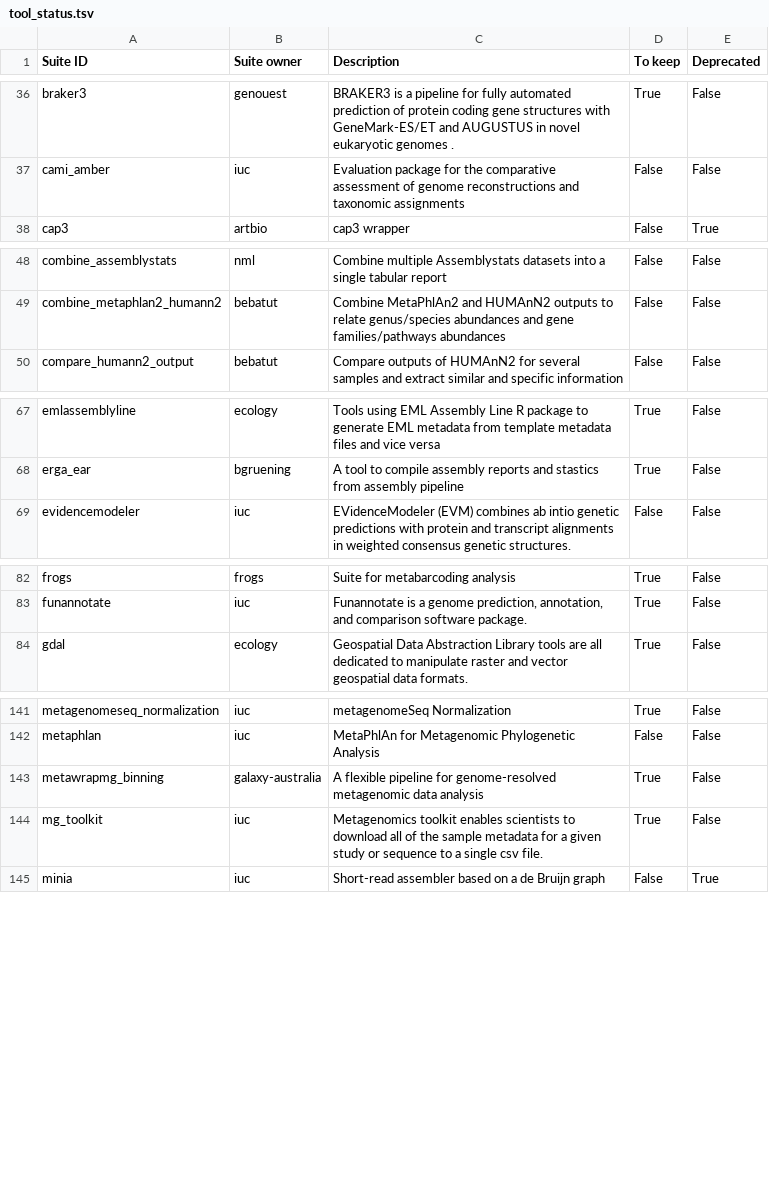
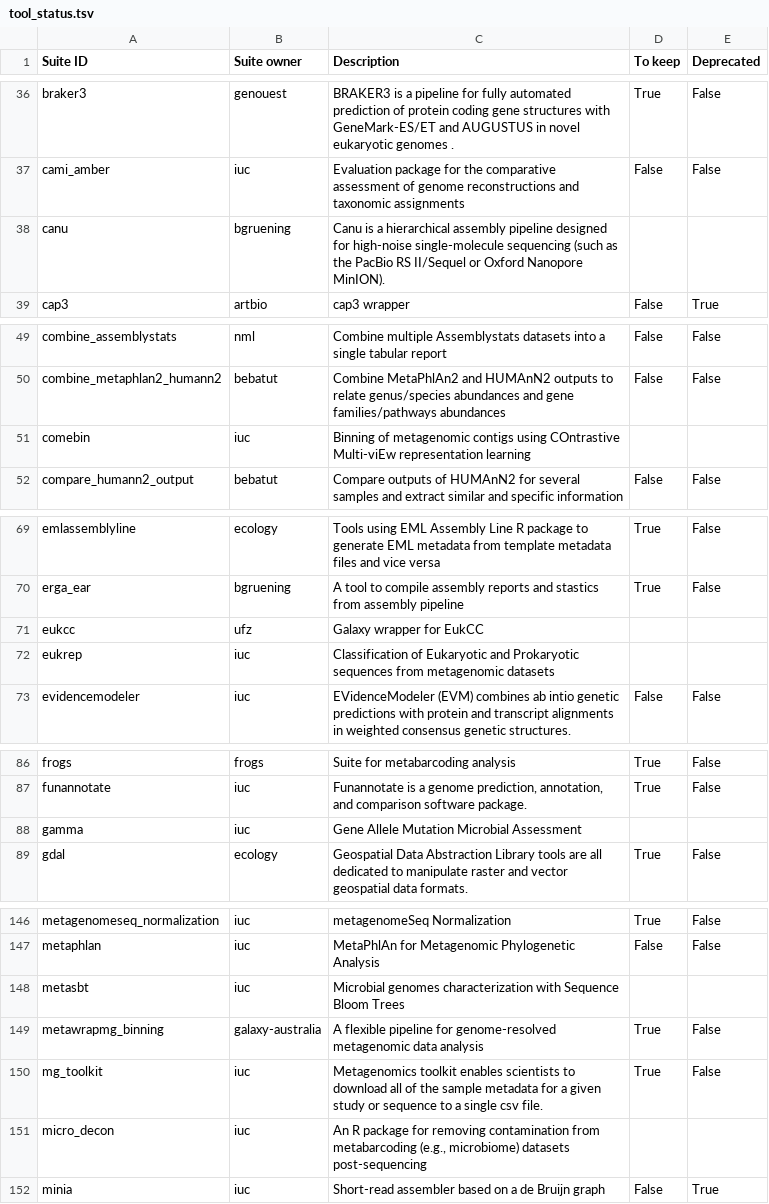
Before and after one commit to galaxyproject/galaxy_codex, a TSV file: communities/biodiversity/metadata/tool_status.tsv, drawn as a sheet; only a part is shown, gaps mark what is left out; the diff covers the shown part only; the diff names each change by its address in the sheet, - before the commit and + after, or states it on an @@ line.

```diff
--- a/communities/biodiversity/metadata/tool_status.tsv
+++ b/communities/biodiversity/metadata/tool_status.tsv
+row 38: canu | bgruening | Canu is a hierarchical assembly pipeline designed for high-noise single-molecule sequencing (such as the PacBio RS II/Sequel or Oxford Nanopore MinION).
+row 51: comebin | iuc | Binning of metagenomic contigs using COntrastive Multi-viEw representation learning
+row 71: eukcc | ufz | Galaxy wrapper for EukCC
+row 72: eukrep | iuc | Classification of Eukaryotic and Prokaryotic sequences from metagenomic datasets
+row 88: gamma | iuc | Gene Allele Mutation Microbial Assessment
+row 148: metasbt | iuc | Microbial genomes characterization with Sequence Bloom Trees
+row 151: micro_decon | iuc | An R package for removing contamination from metabarcoding (e.g., microbiome) datasets post-sequencing
```
Also changed, not shown: 2 added rows elsewhere in this file, communities/assembly/metadata/tool_status.tsv, communities/biodiversity/resources/curated_tools.tsv, 38 other files.
